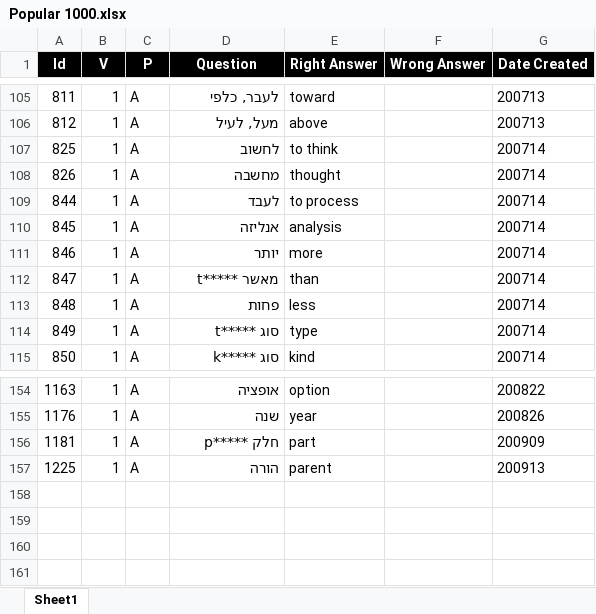
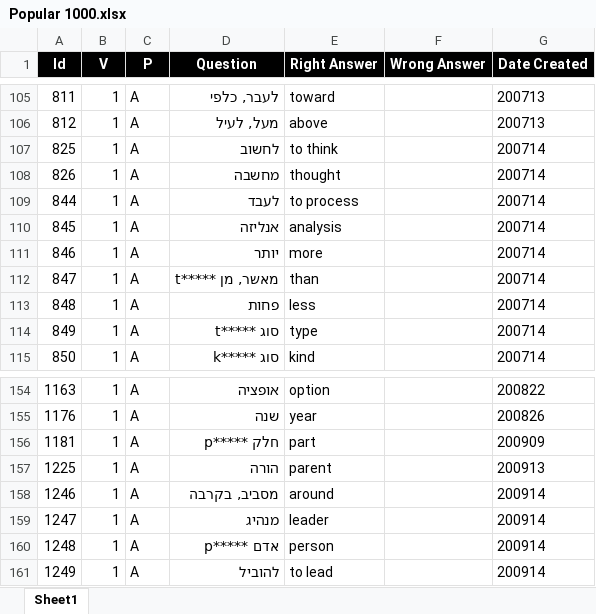
Before and after one commit to valdas1966/myq, an Excel workbook: Questions/English/Popular 1000.xlsx, sheet Sheet1, drawn as a sheet; only a part is shown, gaps mark what is left out; values as stored, in another font and other column widths than the file's, no borders; conditional formats not drawn; the diff names each change by its address in the sheet, - before the commit and + after, or states it on an @@ line.

```diff
--- a/Questions/English/Popular 1000.xlsx (sheet Sheet1)
+++ b/Questions/English/Popular 1000.xlsx (sheet Sheet1)
-D112 (Question): מאשר *****t
+D112 (Question): מאשר, מן *****t
+row 158: 1246 | 1 | A | מסביב, בקרבה | around |  | 200914
+row 159: 1247 | 1 | A | מנהיג | leader |  | 200914
+row 160: 1248 | 1 | A | אדם *****p | person |  | 200914
+row 161: 1249 | 1 | A | להוביל | to lead |  | 200914
```
Also changed, not shown: Questions/English/Phrases 1000.xlsx, Questions/English/Phrases 2000.xlsx, 56 other files.
